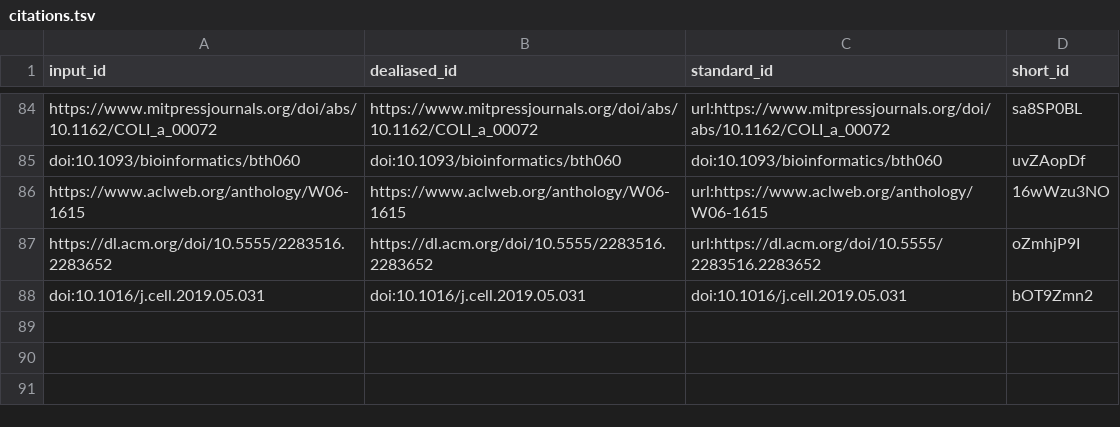
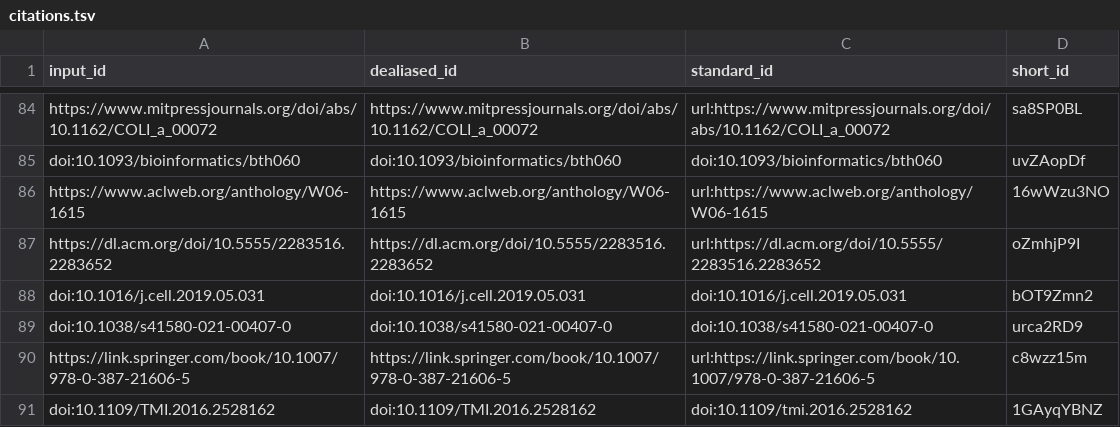
Before and after one commit to jaybee84/ml-in-rd, a TSV file: citations.tsv, drawn as a sheet; only a part is shown, gaps mark what is left out.

Commit message:
add box_2_definitions [ci skip]
This build is based on
https://github.com/jaybee84/ml-in-rd/commit/b489f81428255d1eda7ba987170352b91f6d1698.

This commit was created by the following CI build and job:
https://github.com/jaybee84/ml-in-rd/commit/b489f81428255d1eda7ba987170352b91f6d1698/checks
https://github.com/jaybee84/ml-in-rd/runs/3125362378

```diff
--- a/citations.tsv
+++ b/citations.tsv
@@ -88 +88,4 @@ https://dl.acm.org/doi/10.5555/2283516.2283652	https://dl.acm.org/doi/10.5555/22
 doi:10.1016/j.cell.2019.05.031	doi:10.1016/j.cell.2019.05.031	doi:10.1016/j.cell.2019.05.031	bOT9Zmn2
+doi:10.1038/s41580-021-00407-0	doi:10.1038/s41580-021-00407-0	doi:10.1038/s41580-021-00407-0	urca2RD9
+https://link.springer.com/book/10.1007/978-0-387-21606-5	https://link.springer.com/book/10.1007/978-0-387-21606-5	url:https://link.springer.com/book/10.1007/978-0-387-21606-5	c8wzz15m
+doi:10.1109/TMI.2016.2528162	doi:10.1109/TMI.2016.2528162	doi:10.1109/tmi.2016.2528162	1GAyqYBNZ
```
Also changed, not shown: 8 other files.
